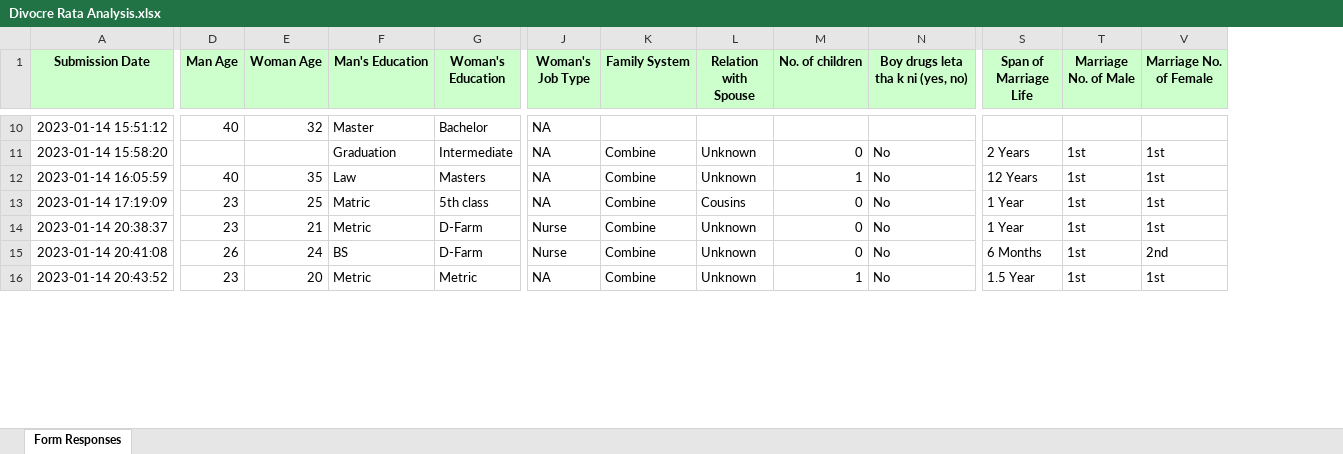
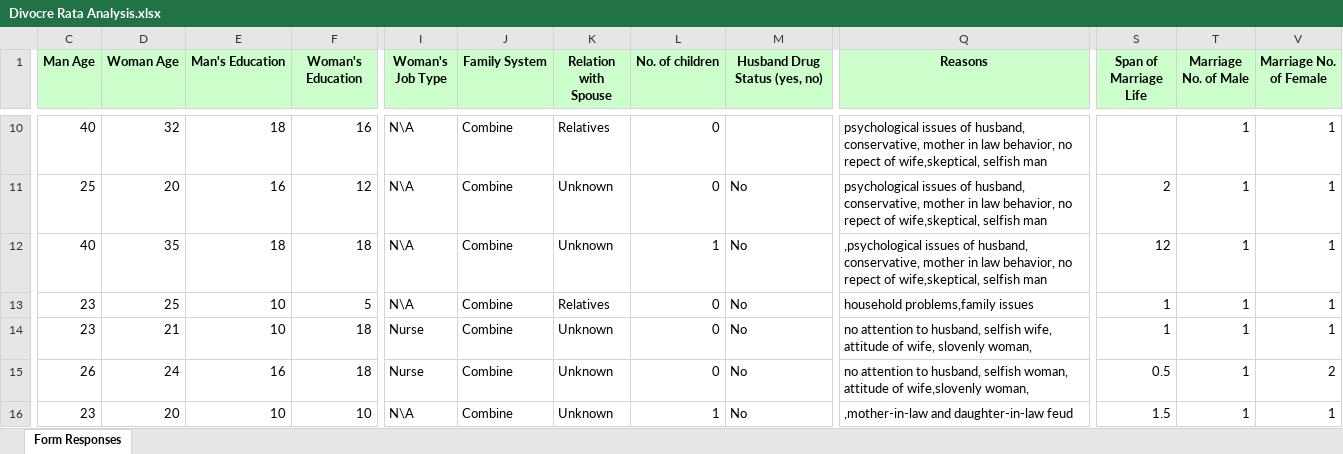
Before and after one commit to ImranNazir4/Data_Analysis_Projects, an Excel workbook: NLP Projects/Divorce_Rate_Analysis/Divocre Rata Analysis.xlsx, sheet Form Responses, drawn as a sheet; only a part is shown, gaps mark what is left out; values as stored, in another font and other column widths than the file's, no borders; removed rows and columns are numbered as before the commit, all else as after; the diff covers the shown part only; the diff names each change by its address in the sheet, - before the commit and + after, or states it on an @@ line.

```diff
--- a/NLP Projects/Divorce_Rate_Analysis/Divocre Rata Analysis.xlsx (sheet Form Responses)
+++ b/NLP Projects/Divorce_Rate_Analysis/Divocre Rata Analysis.xlsx (sheet Form Responses)
-column A (Submission Date), rows 10-16: 2023-01-14 15:51:12 | 2023-01-14 15:58:20 | 2023-01-14 16:05:59 | 2023-01-14 17:19:09 | 2023-01-14 20:38:37 | 2023-01-14 20:41:08 | 2023-01-14 20:43:52
+column Q (Reasons), rows 10-16: psychological issues of husband, conservative, mother in law behavior, no repect of wife,skeptical, selfish man | psychological issues of husband, conservative, mother in law behavior, no repect of wife,skeptical, selfish man | ,psychological issues of husband, conservative, mother in law behavior, no repect of wife,skeptical, selfish man | household problems,family issues | no attention to husband, selfish wife, attitude of wife, slovenly woman, | no attention to husband, selfish woman, attitude of wife,slovenly woman, | ,mother-in-law and daughter-in-law feud
-M1: Boy drugs leta tha k ni (yes, no)
+M1: Husband Drug Status (yes, no)
-E10 (Man's Education): Master
+E10 (Man's Education): 18
-F10 (Woman's Education): Bachelor
+F10 (Woman's Education): 16
-I10:I13 (Woman's Job Type): NA
+I10:I13 (Woman's Job Type): N\A
-J10 (Family System): (empty)
+J10 (Family System): Combine
-K10 (Relation with Spouse): (empty)
+K10 (Relation with Spouse): Relatives
-L10 (No. of children): (empty)
+L10 (No. of children): 0
-T10 (Marriage No. of Male): (empty)
+T10 (Marriage No. of Male): 1
-V10 (Marriage No. of Female): (empty)
+V10 (Marriage No. of Female): 1
-C11 (Man Age): (empty)
+C11 (Man Age): 25
-D11 (Woman Age): (empty)
+D11 (Woman Age): 20
-E11 (Man's Education): Graduation
+E11 (Man's Education): 16
-F11 (Woman's Education): Intermediate
+F11 (Woman's Education): 12
-S11 (Span of Marriage Life): 2 Years
+S11 (Span of Marriage Life): 2
-T11:T16 (Marriage No. of Male): 1st
+T11:T16 (Marriage No. of Male): 1
-V11:V14 (Marriage No. of Female): 1st
+V11:V14 (Marriage No. of Female): 1
-E12 (Man's Education): Law
+E12 (Man's Education): 18
-F12 (Woman's Education): Masters
+F12 (Woman's Education): 18
-S12 (Span of Marriage Life): 12 Years
+S12 (Span of Marriage Life): 12
-E13 (Man's Education): Matric
+E13 (Man's Education): 10
-F13 (Woman's Education): 5th class
+F13 (Woman's Education): 5
-K13 (Relation with Spouse): Cousins
+K13 (Relation with Spouse): Relatives
-S13:S14 (Span of Marriage Life): 1 Year
+S13:S14 (Span of Marriage Life): 1
-E14 (Man's Education): Metric
+E14 (Man's Education): 10
-F14:F15 (Woman's Education): D-Farm
+F14:F15 (Woman's Education): 18
-E15 (Man's Education): BS
+E15 (Man's Education): 16
-S15 (Span of Marriage Life): 6 Months
+S15 (Span of Marriage Life): 0.5
-V15 (Marriage No. of Female): 2nd
+V15 (Marriage No. of Female): 2
-E16 (Man's Education): Metric
+E16 (Man's Education): 10
-F16 (Woman's Education): Metric
+F16 (Woman's Education): 10
-I16 (Woman's Job Type): NA
+I16 (Woman's Job Type): N\A
-S16 (Span of Marriage Life): 1.5 Year
+S16 (Span of Marriage Life): 1.5
-V16 (Marriage No. of Female): 1st
+V16 (Marriage No. of Female): 1
```
Also changed, not shown: 130 edited cells elsewhere in this sheet, 2 other files.
